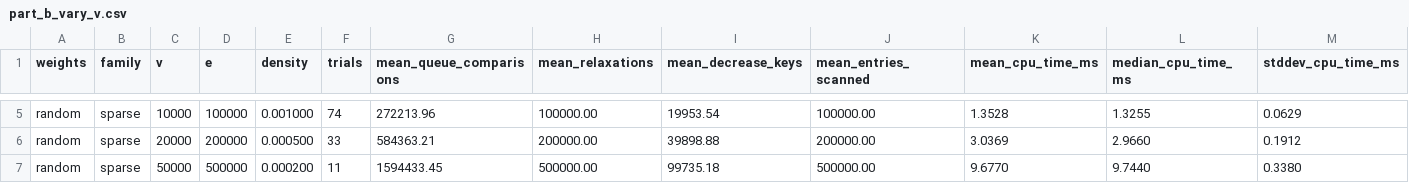
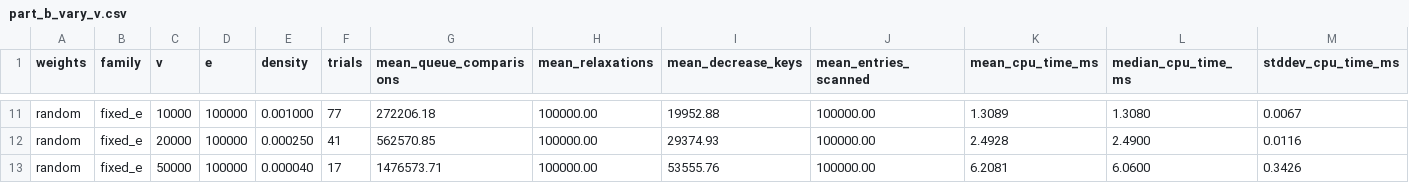
Before and after one commit to DommieAly/SC2001-projects, a CSV file: project-2/results/part_b_vary_v.csv, drawn as a sheet; only a part is shown, gaps mark what is left out; addresses are those after the commit; the diff covers the shown part only; the diff names each change by its address in the sheet, - before the commit and + after, or states it on an @@ line.

```diff
--- a/project-2/results/part_b_vary_v.csv
+++ b/project-2/results/part_b_vary_v.csv
-B11:B13 (family): sparse
+B11:B13 (family): fixed_e
-F11 (trials): 74
+F11 (trials): 77
-G11 (mean_queue_comparisons): 272213.96
+G11 (mean_queue_comparisons): 272206.18
-I11 (mean_decrease_keys): 19953.54
+I11 (mean_decrease_keys): 19952.88
-K11 (mean_cpu_time_ms): 1.3528
+K11 (mean_cpu_time_ms): 1.3089
-L11 (median_cpu_time_ms): 1.3255
+L11 (median_cpu_time_ms): 1.3080
-M11 (stddev_cpu_time_ms): 0.0629
+M11 (stddev_cpu_time_ms): 0.0067
-D12 (e): 200000
+D12 (e): 100000
-E12 (density): 0.000500
+E12 (density): 0.000250
-F12 (trials): 33
+F12 (trials): 41
-G12 (mean_queue_comparisons): 584363.21
+G12 (mean_queue_comparisons): 562570.85
-H12 (mean_relaxations): 200000.00
+H12 (mean_relaxations): 100000.00
-I12 (mean_decrease_keys): 39898.88
+I12 (mean_decrease_keys): 29374.93
-J12 (mean_entries_scanned): 200000.00
+J12 (mean_entries_scanned): 100000.00
-K12 (mean_cpu_time_ms): 3.0369
+K12 (mean_cpu_time_ms): 2.4928
-L12 (median_cpu_time_ms): 2.9660
+L12 (median_cpu_time_ms): 2.4900
-M12 (stddev_cpu_time_ms): 0.1912
+M12 (stddev_cpu_time_ms): 0.0116
-D13 (e): 500000
+D13 (e): 100000
-E13 (density): 0.000200
+E13 (density): 0.000040
-F13 (trials): 11
+F13 (trials): 17
-G13 (mean_queue_comparisons): 1594433.45
+G13 (mean_queue_comparisons): 1476573.71
-H13 (mean_relaxations): 500000.00
+H13 (mean_relaxations): 100000.00
-I13 (mean_decrease_keys): 99735.18
+I13 (mean_decrease_keys): 53555.76
-J13 (mean_entries_scanned): 500000.00
+J13 (mean_entries_scanned): 100000.00
-K13 (mean_cpu_time_ms): 9.6770
+K13 (mean_cpu_time_ms): 6.2081
-L13 (median_cpu_time_ms): 9.7440
+L13 (median_cpu_time_ms): 6.0600
-M13 (stddev_cpu_time_ms): 0.3380
+M13 (stddev_cpu_time_ms): 0.3426
```
Also changed, not shown: 6 added rows, 3 removed rows and 41 edited cells elsewhere in this file, project-2/results/part_a_branch_control.csv, project-2/results/part_a_vary_e.csv, 14 other files.
